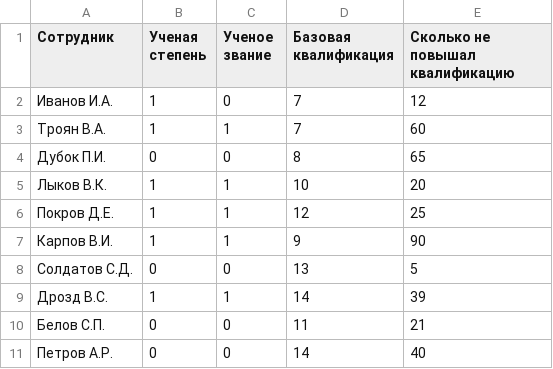
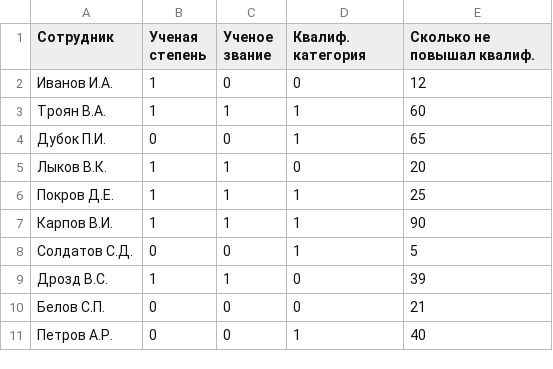
Before and after one commit to vladimirkarmanov/impuls, a CSV file: backend/media/data/students.csv, drawn as a sheet.

```diff
--- a/backend/media/data/students.csv
+++ b/backend/media/data/students.csv
@@ -1,11 +1,11 @@
-Сотрудник,Ученая степень,Ученое звание,Базовая квалификация,Сколько не повышал квалификацию
-Иванов И.А.,1,0,7,12
-Троян В.А.,1,1,7,60
-Дубок П.И.,0,0,8,65
-Лыков В.К.,1,1,10,20
-Покров Д.Е.,1,1,12,25
-Карпов В.И.,1,1,9,90
-Солдатов С.Д.,0,0,13,5
-Дрозд В.С.,1,1,14,39
-Белов С.П.,0,0,11,21
-Петров А.Р.,0,0,14,40
+Сотрудник,Ученая степень,Ученое звание,Квалиф. категория,Сколько не повышал квалиф.
+Иванов И.А.,1,0,0,12
+Троян В.А.,1,1,1,60
+Дубок П.И.,0,0,1,65
+Лыков В.К.,1,1,0,20
+Покров Д.Е.,1,1,1,25
+Карпов В.И.,1,1,1,90
+Солдатов С.Д.,0,0,1,5
+Дрозд В.С.,1,1,0,39
+Белов С.П.,0,0,0,21
+Петров А.Р.,0,0,1,40
```
Also changed, not shown: 37 other files.
